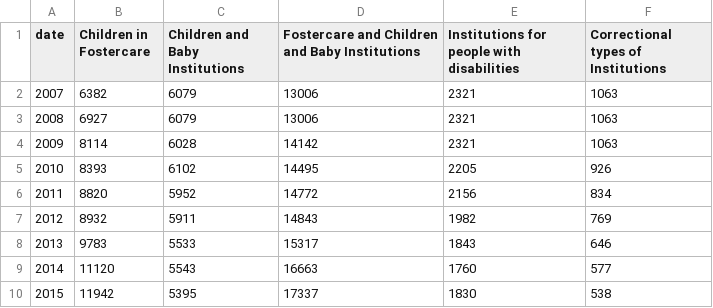
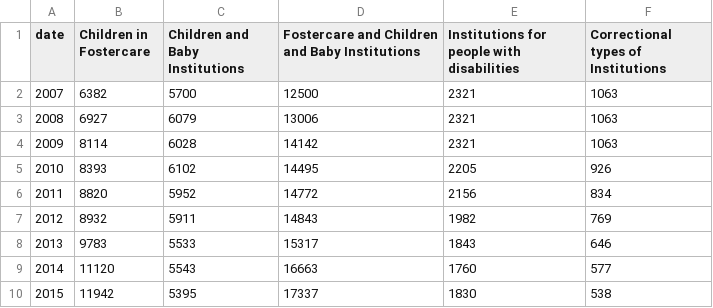
Before and after one commit to Nyles33/cloaked-bear, a CSV file: lumos3.csv, drawn as a sheet.

Commit message:
Add files via upload

```diff
--- a/lumos3.csv
+++ b/lumos3.csv
@@ -1,3 +1,3 @@
 date,Children in Fostercare,Children and Baby Institutions,Fostercare and Children and Baby Institutions,Institutions for people with disabilities,Correctional types of Institutions
-2007,6382,6079,13006,2321,1063
+2007,6382,5700,12500,2321,1063
 2008,6927,6079,13006,2321,1063
```
